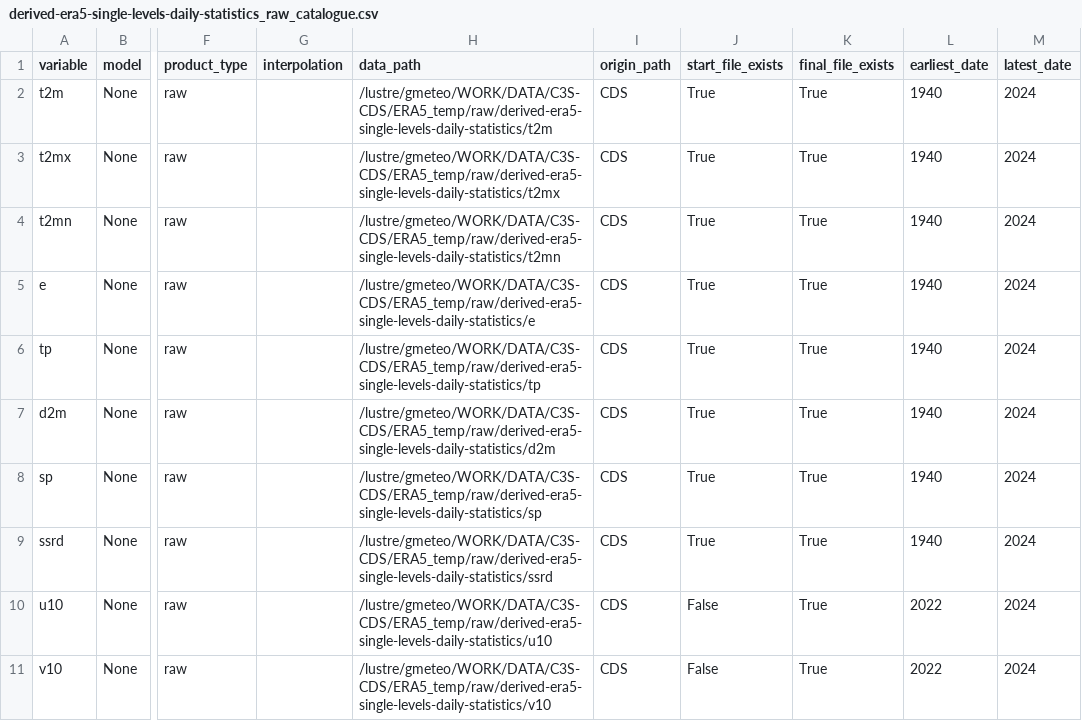
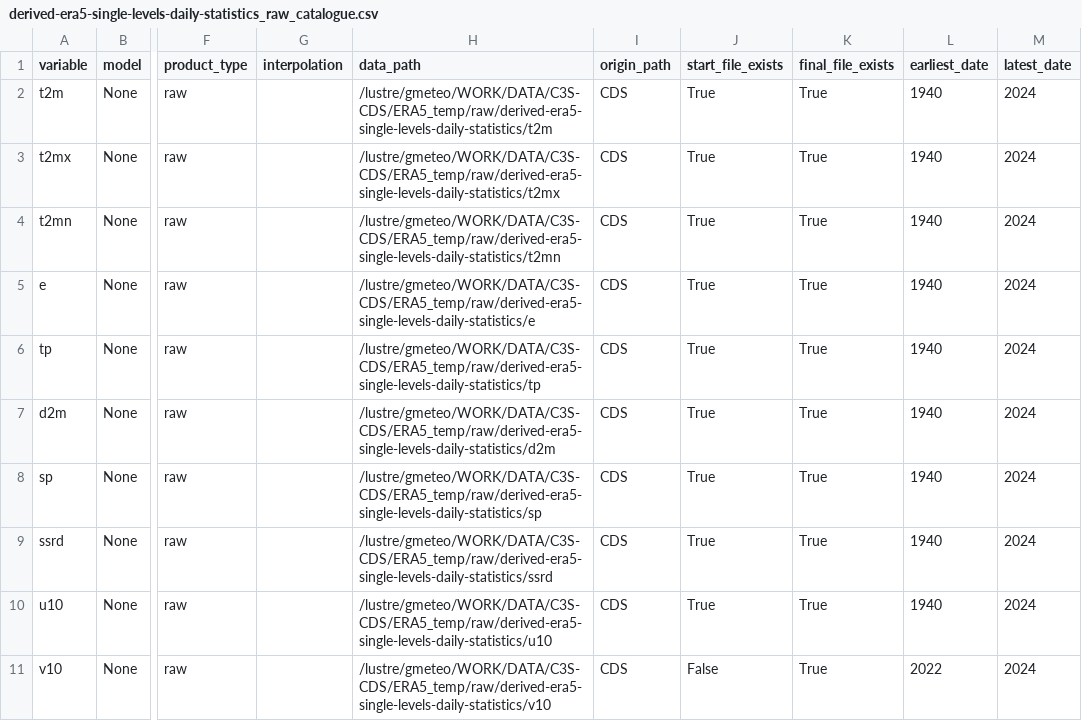
Before and after one commit to SantanderMetGroup/c3s-cds, a CSV file: catalogues/catalogues/derived-era5-single-levels-daily-statistics_raw_catalogue.csv, drawn as a sheet; only a part is shown, gaps mark what is left out; the diff names each change by its address in the sheet, - before the commit and + after, or states it on an @@ line.

```diff
--- a/catalogues/catalogues/derived-era5-single-levels-daily-statistics_raw_catalogue.csv
+++ b/catalogues/catalogues/derived-era5-single-levels-daily-statistics_raw_catalogue.csv
-J10 (start_file_exists): False
+J10 (start_file_exists): True
-L10 (earliest_date): 2022
+L10 (earliest_date): 1940
```
Also changed, not shown: catalogues/catalogues/all_catalogues.csv, 1 other file.
